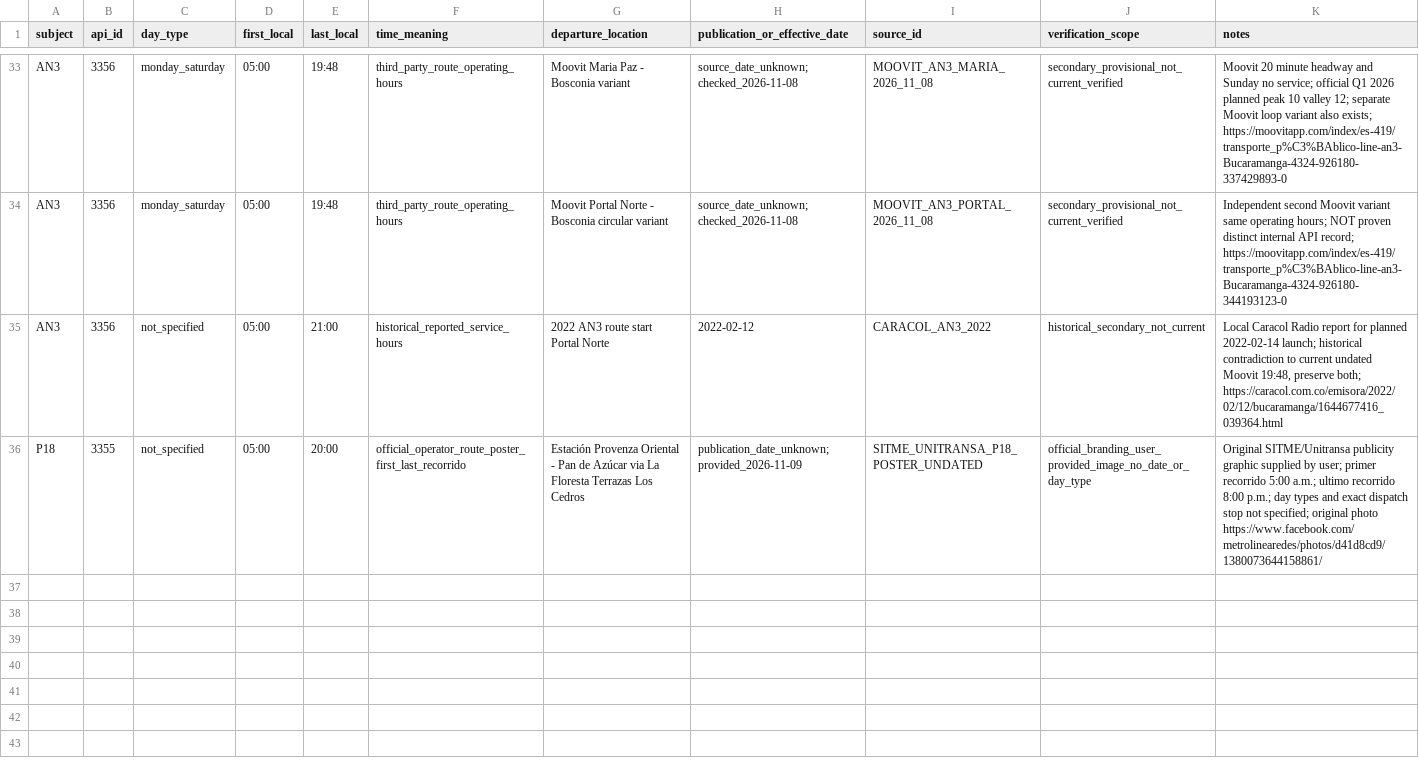
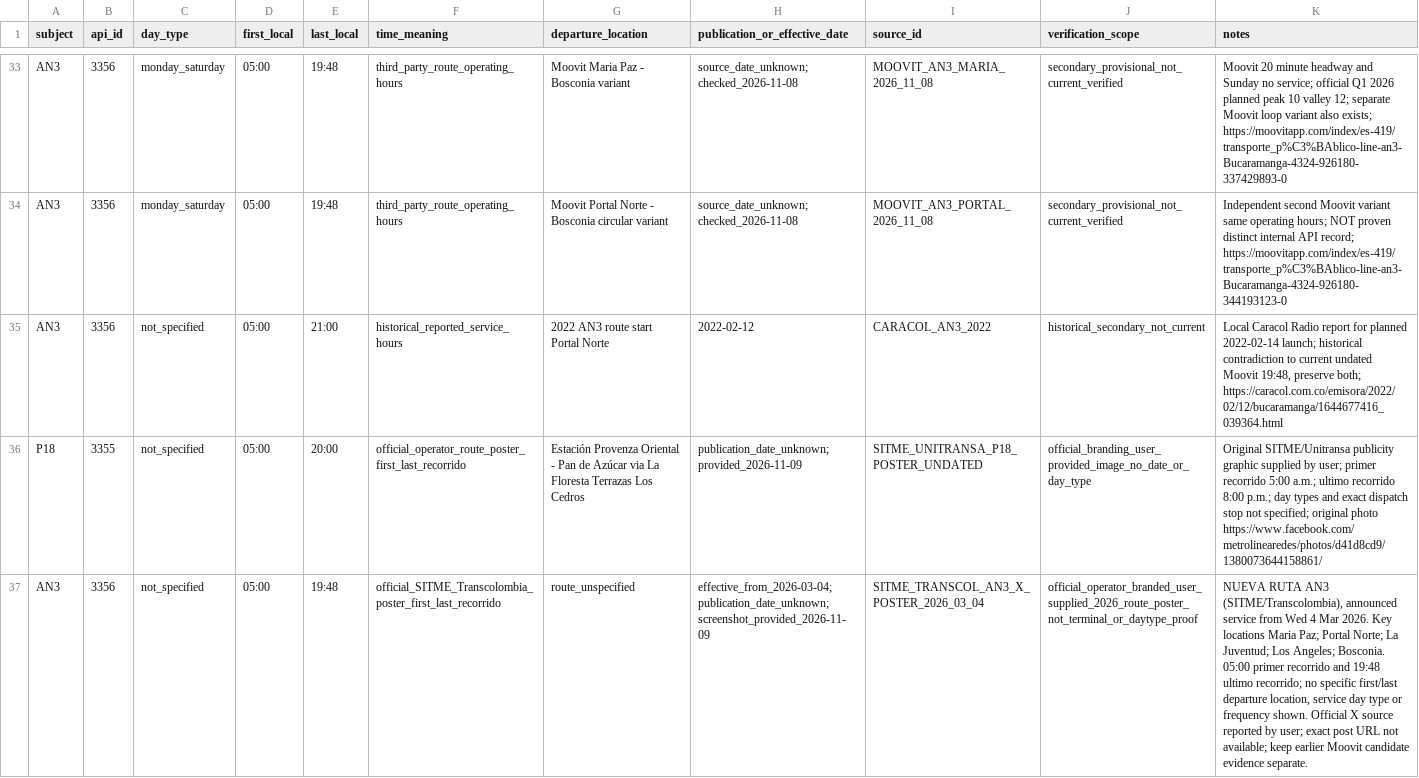
Before and after one commit to ColombiaTransit/Gtfs-Bucaramanga, a CSV file: data/sitme/first_last_departure_evidence.csv, drawn as a sheet; only a part is shown, gaps mark what is left out; the diff names each change by its address in the sheet, - before the commit and + after, or states it on an @@ line.

Commit message:
Record official March 2026 AN3 first/last service poster and provenance

```diff
--- a/data/sitme/first_last_departure_evidence.csv
+++ b/data/sitme/first_last_departure_evidence.csv
+row 37: AN3 | 3356 | not_specified | 05:00 | 19:48 | official_SITME_Transcolombia_poster_first_last_recorrido | route_unspecified | effective_from_2026-03-04; publication_date_unknown; screenshot_provided_2026-11-09 | SITME_TRANSCOL_AN3_X_POSTER_2026_03_04 | official_operator_branded_user_supplied_2026_route_poster_not_terminal_or_daytype_proof | NUEVA RUTA AN3 (SITME/Transcolombia), announced service from Wed 4 Mar 2026. Key locations Maria Paz; Portal Norte; La Juventud; Los Angeles; Bosconia. 05:00 primer recorrido and 19:48 ultimo recorrido; no specific first/last departure location, service day type or frequency shown. Official X source reported by user; exact post URL not available; keep earlier Moovit candidate evidence separate.
```
